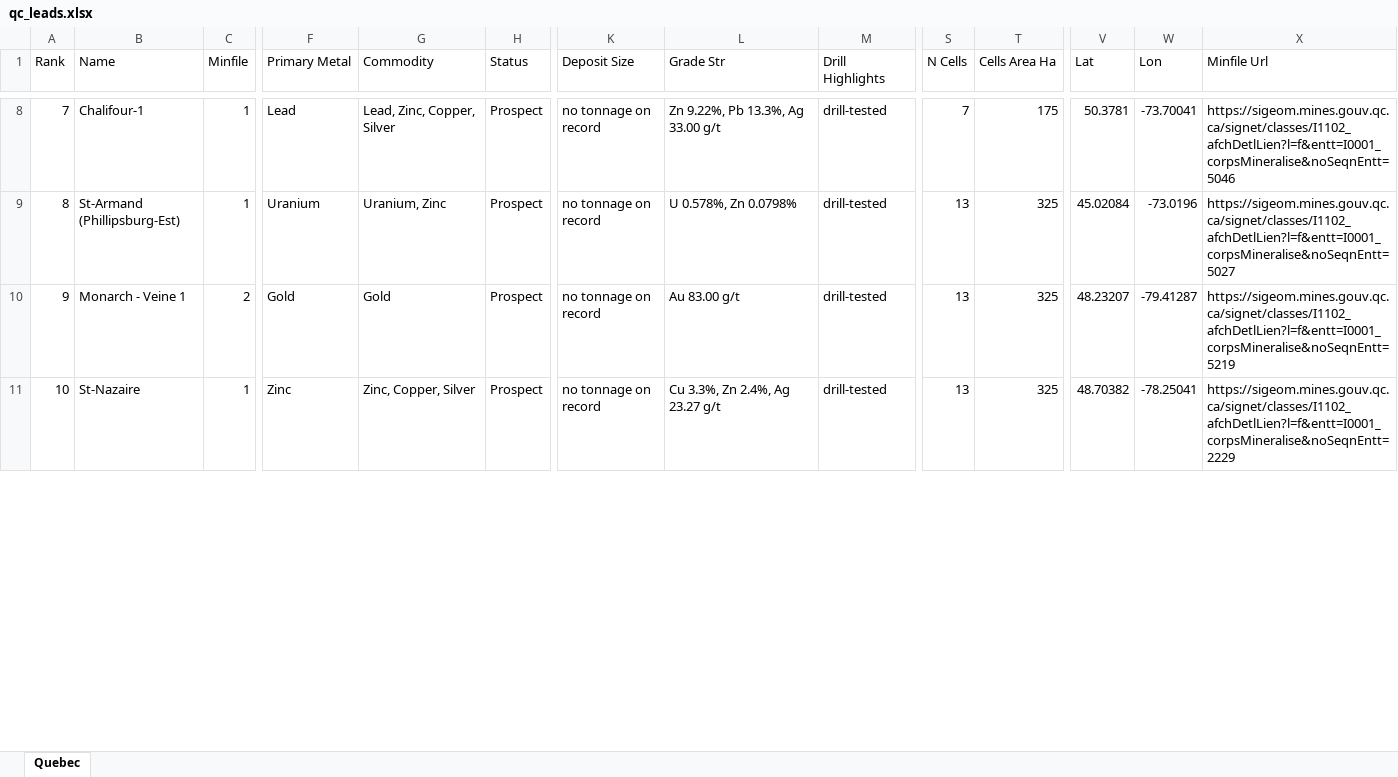
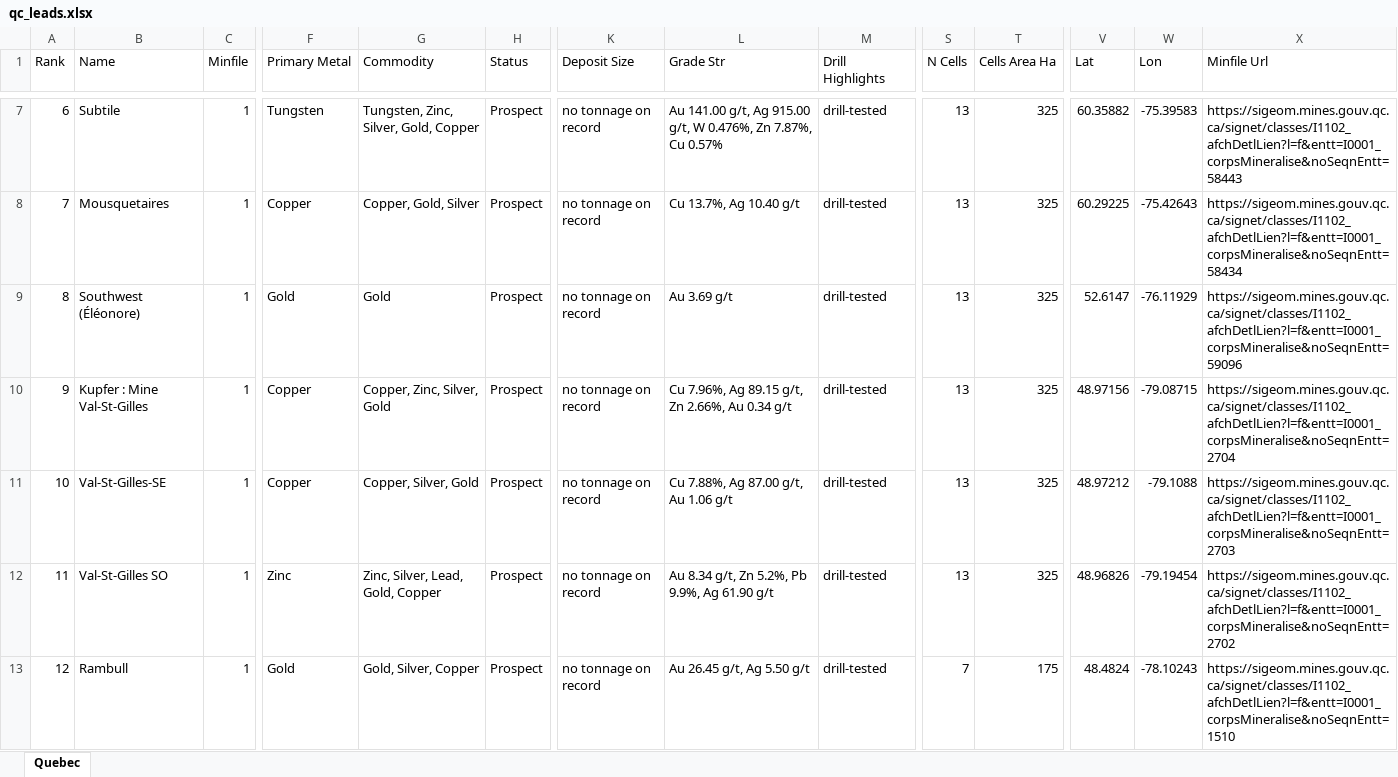
Before and after one commit to jaydeepdive/closeology, an Excel workbook: site/qc_leads.xlsx, sheet Quebec, drawn as a sheet; only a part is shown, gaps mark what is left out; values as stored, in another font and other column widths than the file's, no borders; addresses are those after the commit; rows hold the shown columns only; the diff covers the shown part only; the diff names each change by its address in the sheet, - before the commit and + after, or states it on an @@ line.

```diff
--- a/site/qc_leads.xlsx (sheet Quebec)
+++ b/site/qc_leads.xlsx (sheet Quebec)
@@ column A (Rank) renumbered between rows 5 and 74 @@
-B7 (Name): Chalifour-1
+B7 (Name): Subtile
-F7 (Primary Metal): Lead
+F7 (Primary Metal): Tungsten
-G7 (Commodity): Lead, Zinc, Copper, Silver
+G7 (Commodity): Tungsten, Zinc, Silver, Gold, Copper
-L7 (Grade Str): Zn 9.22%, Pb 13.3%, Ag 33.00 g/t
+L7 (Grade Str): Au 141.00 g/t, Ag 915.00 g/t, W 0.476%, Zn 7.87%, Cu 0.57%
-S7 (N Cells): 7
+S7 (N Cells): 13
-T7 (Cells Area Ha): 175
+T7 (Cells Area Ha): 325
-V7 (Lat): 50.3781
+V7 (Lat): 60.35882
-W7 (Lon): -73.70041
+W7 (Lon): -75.39583
-X7 (Minfile Url): https://sigeom.mines.gouv.qc.ca/signet/classes/I1102_afchDetlLien?l=f&entt=I0001_corpsMineralise&noSeqnEntt=5046
+X7 (Minfile Url): https://sigeom.mines.gouv.qc.ca/signet/classes/I1102_afchDetlLien?l=f&entt=I0001_corpsMineralise&noSeqnEntt=58443
-B8 (Name): St-Armand (Phillipsburg-Est)
+B8 (Name): Mousquetaires
-F8 (Primary Metal): Uranium
+F8 (Primary Metal): Copper
-G8 (Commodity): Uranium, Zinc
+G8 (Commodity): Copper, Gold, Silver
-L8 (Grade Str): U 0.578%, Zn 0.0798%
+L8 (Grade Str): Cu 13.7%, Ag 10.40 g/t
-V8 (Lat): 45.02084
+V8 (Lat): 60.29225
-W8 (Lon): -73.0196
+W8 (Lon): -75.42643
-X8 (Minfile Url): https://sigeom.mines.gouv.qc.ca/signet/classes/I1102_afchDetlLien?l=f&entt=I0001_corpsMineralise&noSeqnEntt=5027
+X8 (Minfile Url): https://sigeom.mines.gouv.qc.ca/signet/classes/I1102_afchDetlLien?l=f&entt=I0001_corpsMineralise&noSeqnEntt=58434
-B9 (Name): Monarch - Veine 1
+B9 (Name): Southwest (Éléonore)
-C9 (Minfile): 2
+C9 (Minfile): 1
-L9 (Grade Str): Au 83.00 g/t
+L9 (Grade Str): Au 3.69 g/t
-V9 (Lat): 48.23207
+V9 (Lat): 52.6147
-W9 (Lon): -79.41287
+W9 (Lon): -76.11929
-X9 (Minfile Url): https://sigeom.mines.gouv.qc.ca/signet/classes/I1102_afchDetlLien?l=f&entt=I0001_corpsMineralise&noSeqnEntt=5219
+X9 (Minfile Url): https://sigeom.mines.gouv.qc.ca/signet/classes/I1102_afchDetlLien?l=f&entt=I0001_corpsMineralise&noSeqnEntt=59096
+row 10: 9 | Kupfer : Mine Val-St-Gilles | 1 | Copper | Copper, Zinc, Silver, Gold | Prospect | no tonnage on record | Cu 7.96%, Ag 89.15 g/t, Zn 2.66%, Au 0.34 g/t | drill-tested | 13 | 325 | 48.97156 | -79.08715 | https://sigeom.mines.gouv.qc.ca/signet/classes/I1102_afchDetlLien?l=f&entt=I0001_corpsMineralise&noSeqnEntt=2704
+row 11: 10 | Val-St-Gilles-SE | 1 | Copper | Copper, Silver, Gold | Prospect | no tonnage on record | Cu 7.88%, Ag 87.00 g/t, Au 1.06 g/t | drill-tested | 13 | 325 | 48.97212 | -79.1088 | https://sigeom.mines.gouv.qc.ca/signet/classes/I1102_afchDetlLien?l=f&entt=I0001_corpsMineralise&noSeqnEntt=2703
-B12 (Name): St-Nazaire
+B12 (Name): Val-St-Gilles SO
-G12 (Commodity): Zinc, Copper, Silver
+G12 (Commodity): Zinc, Silver, Lead, Gold, Copper
-L12 (Grade Str): Cu 3.3%, Zn 2.4%, Ag 23.27 g/t
+L12 (Grade Str): Au 8.34 g/t, Zn 5.2%, Pb 9.9%, Ag 61.90 g/t
-V12 (Lat): 48.70382
+V12 (Lat): 48.96826
-W12 (Lon): -78.25041
+W12 (Lon): -79.19454
-X12 (Minfile Url): https://sigeom.mines.gouv.qc.ca/signet/classes/I1102_afchDetlLien?l=f&entt=I0001_corpsMineralise&noSeqnEntt=2229
+X12 (Minfile Url): https://sigeom.mines.gouv.qc.ca/signet/classes/I1102_afchDetlLien?l=f&entt=I0001_corpsMineralise&noSeqnEntt=2702
+row 13: 12 | Rambull | 1 | Gold | Gold, Silver, Copper | Prospect | no tonnage on record | Au 26.45 g/t, Ag 5.50 g/t | drill-tested | 7 | 175 | 48.4824 | -78.10243 | https://sigeom.mines.gouv.qc.ca/signet/classes/I1102_afchDetlLien?l=f&entt=I0001_corpsMineralise&noSeqnEntt=1510
```
Also changed, not shown: 46 added rows, 17 removed rows and 115 edited cells elsewhere in this sheet, site/nl_leads.xlsx, site/ns_leads.xlsx, 20 other files.
